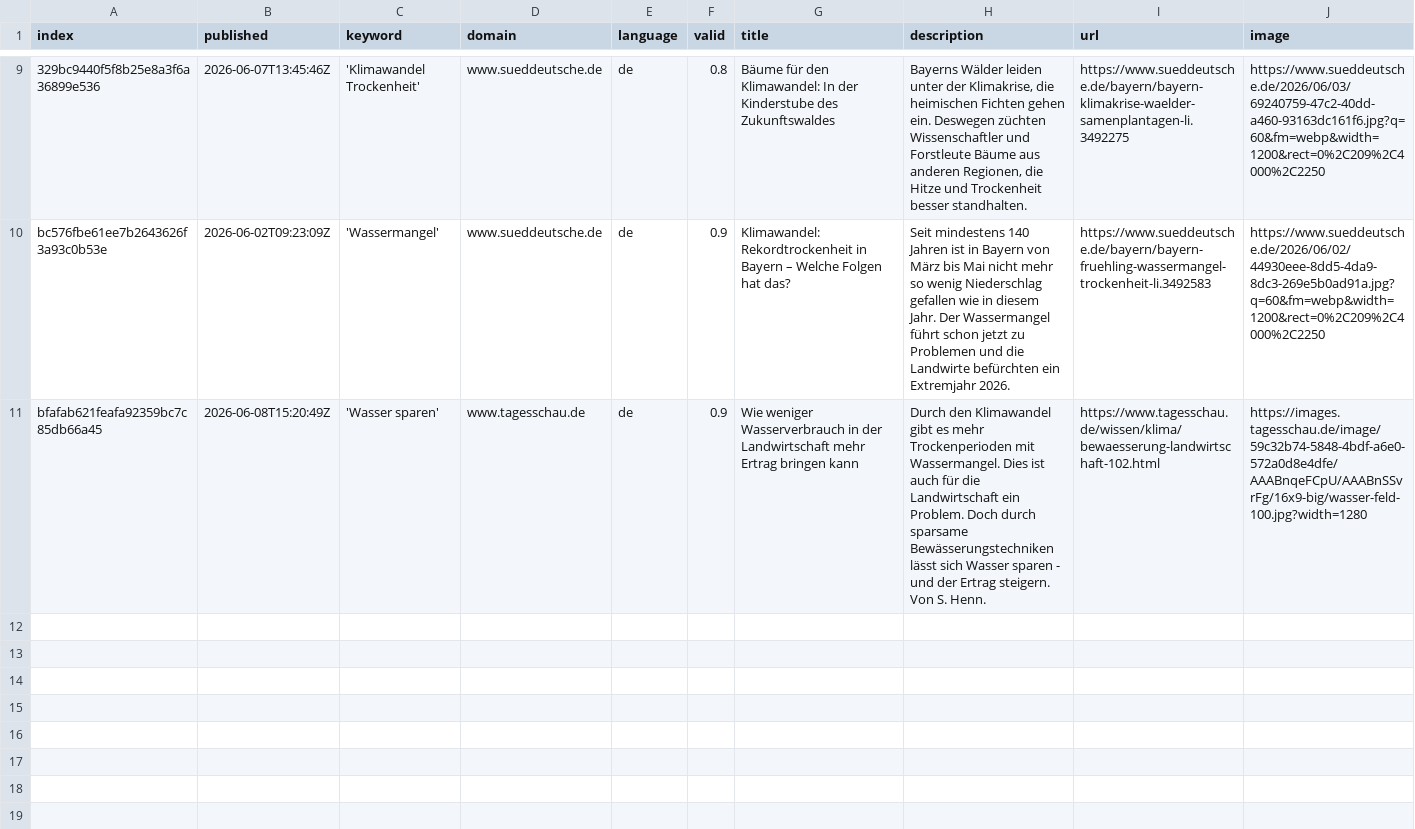
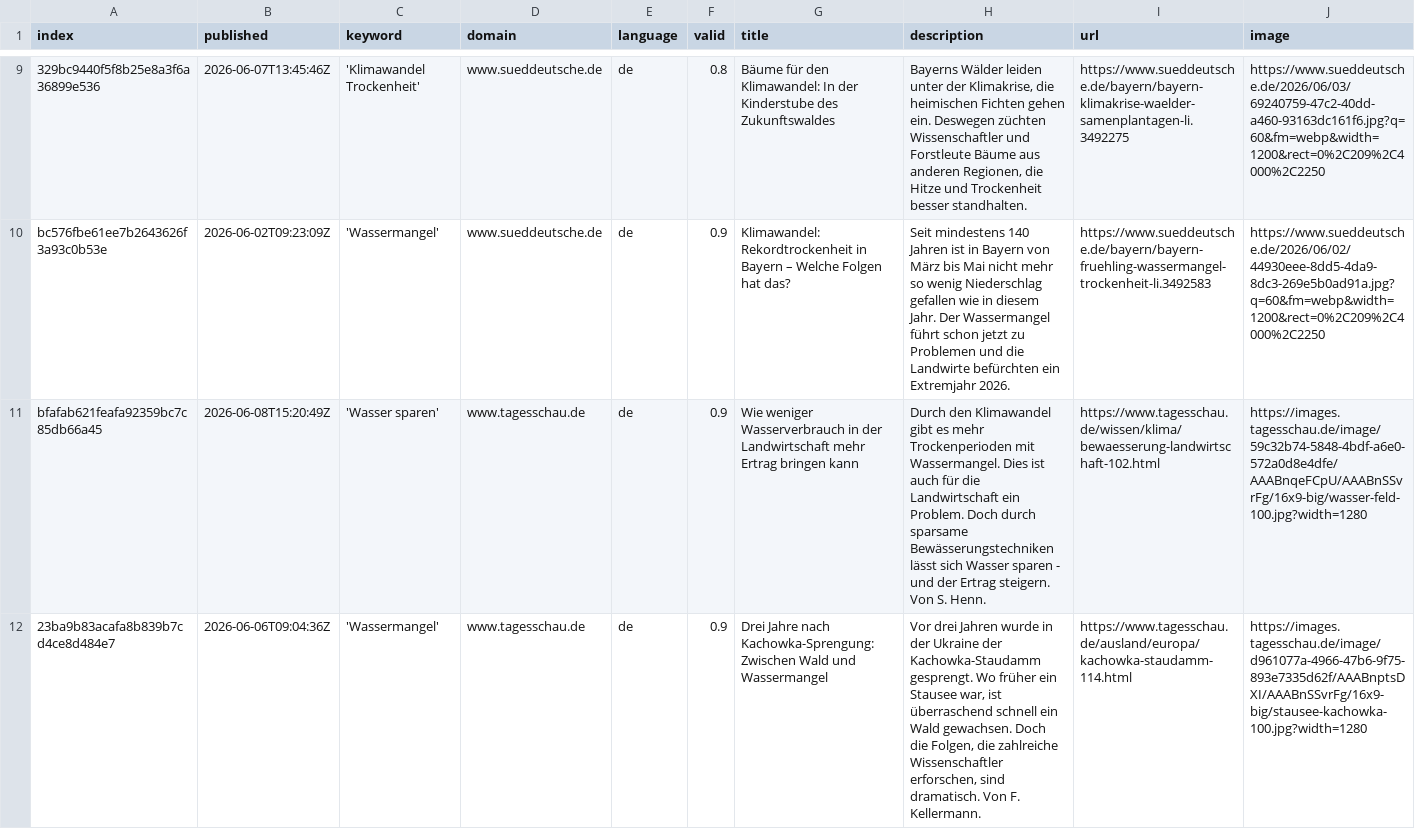
Before and after one commit to sonjanews/DroughtIsComing, a CSV file: csv/news_2026_06.csv, drawn as a sheet; only a part is shown, gaps mark what is left out; rows hold the shown columns only; the diff names each change by its address in the sheet, - before the commit and + after, or states it on an @@ line.

```diff
--- a/csv/news_2026_06.csv
+++ b/csv/news_2026_06.csv
+row 12: 23ba9b83acafa8b839b7cd4ce8d484e7 | 2026-06-06T09:04:36Z | 'Wassermangel' | www.tagesschau.de | de | 0.9 | Drei Jahre nach Kachowka-Sprengung: Zwischen Wald und Wassermangel | Vor drei Jahren wurde in der Ukraine der Kachowka-Staudamm gesprengt. Wo früher ein Stausee war, ist überraschend schnell ein Wald gewachsen. Doch die Folgen, die zahlreiche Wissenschaftler erforschen, sind dramatisch. Von F. Kellermann. | https://www.tagesschau.de/ausland/europa/kachowka-staudamm-114.html | https://images.tagesschau.de/image/d961077a-4966-47b6-9f75-893e7335d62f/AAABnptsDXI/AAABnSSvrFg/16x9-big/stausee-kachowka-100.jpg?width=1280
```
Also changed, not shown: csv/news_2026_05.csv, keywords.csv.
